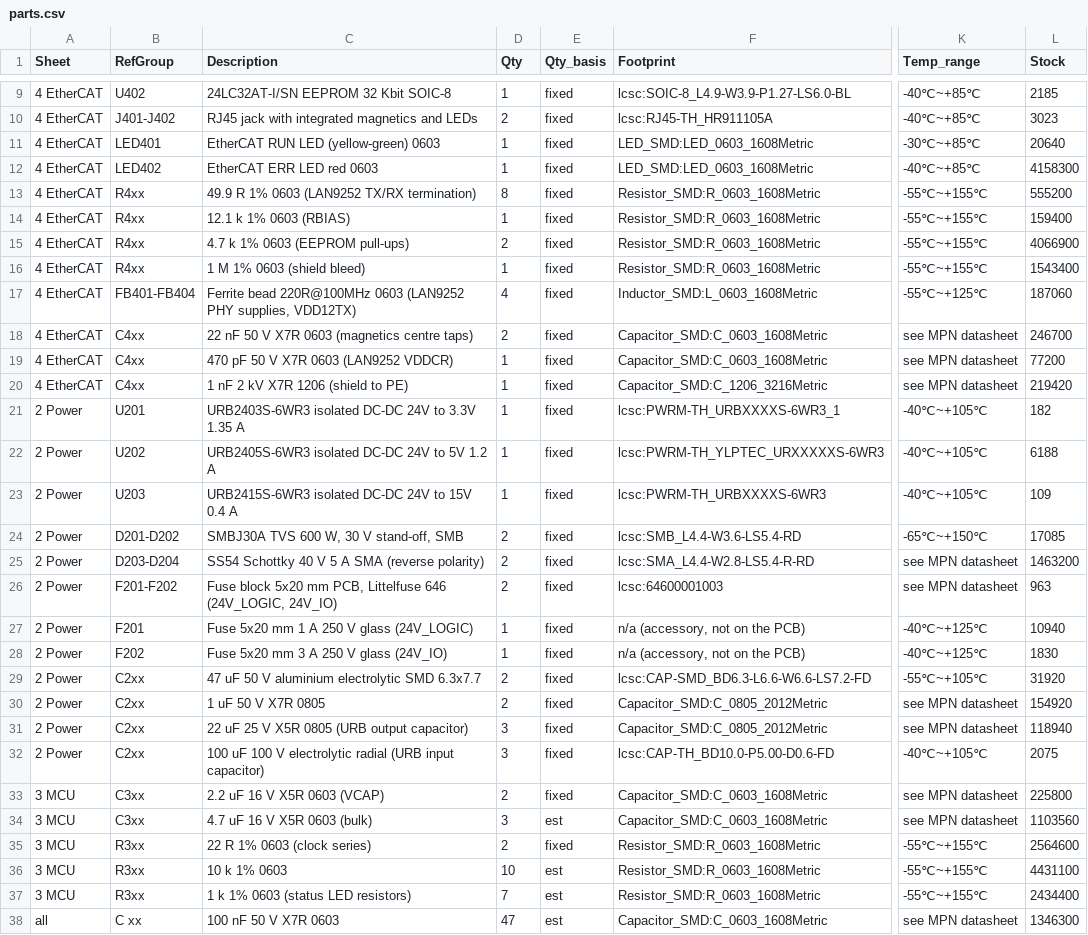
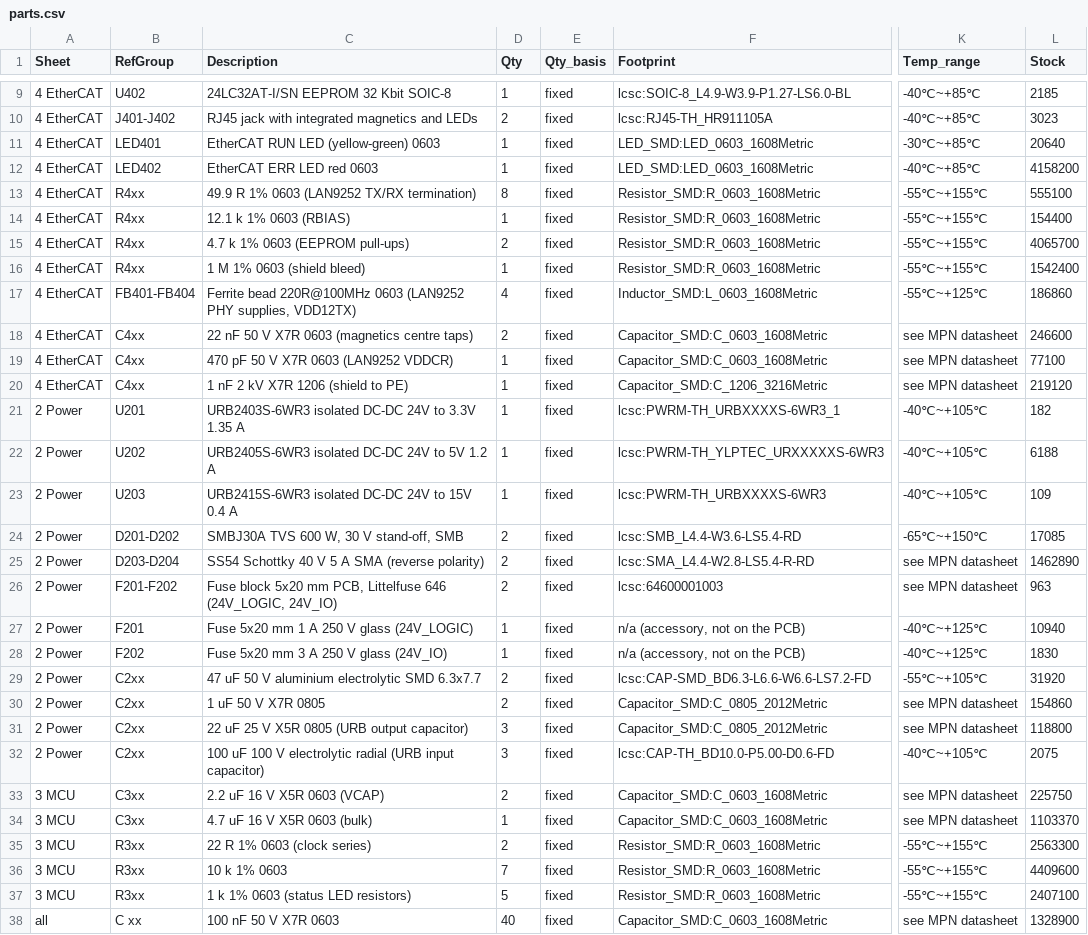
Before and after one commit to yi-aditya/LCEC-IO, a CSV file: bom/parts.csv, drawn as a sheet; only a part is shown, gaps mark what is left out; the diff covers the shown part only; the diff names each change by its address in the sheet, - before the commit and + after, or states it on an @@ line.

```diff
--- a/bom/parts.csv
+++ b/bom/parts.csv
-L12 (Stock): 4158300
+L12 (Stock): 4158200
-L13 (Stock): 555200
+L13 (Stock): 555100
-L14 (Stock): 159400
+L14 (Stock): 154400
-L15 (Stock): 4066900
+L15 (Stock): 4065700
-L16 (Stock): 1543400
+L16 (Stock): 1542400
-L17 (Stock): 187060
+L17 (Stock): 186860
-L18 (Stock): 246700
+L18 (Stock): 246600
-L19 (Stock): 77200
+L19 (Stock): 77100
-L20 (Stock): 219420
+L20 (Stock): 219120
-L25 (Stock): 1463200
+L25 (Stock): 1462890
-L30 (Stock): 154920
+L30 (Stock): 154860
-L31 (Stock): 118940
+L31 (Stock): 118800
-L33 (Stock): 225800
+L33 (Stock): 225750
-D34 (Qty): 3
+D34 (Qty): 1
-E34 (Qty_basis): est
+E34 (Qty_basis): fixed
-L34 (Stock): 1103560
+L34 (Stock): 1103370
-L35 (Stock): 2564600
+L35 (Stock): 2563300
-D36 (Qty): 10
+D36 (Qty): 7
-E36:E38 (Qty_basis): est
+E36:E38 (Qty_basis): fixed
-L36 (Stock): 4431100
+L36 (Stock): 4409600
-D37 (Qty): 7
+D37 (Qty): 5
-L37 (Stock): 2434400
+L37 (Stock): 2407100
-D38 (Qty): 47
+D38 (Qty): 40
-L38 (Stock): 1346300
+L38 (Stock): 1328900
```
Also changed, not shown: 20 edited cells elsewhere in this file, 30 other files.
